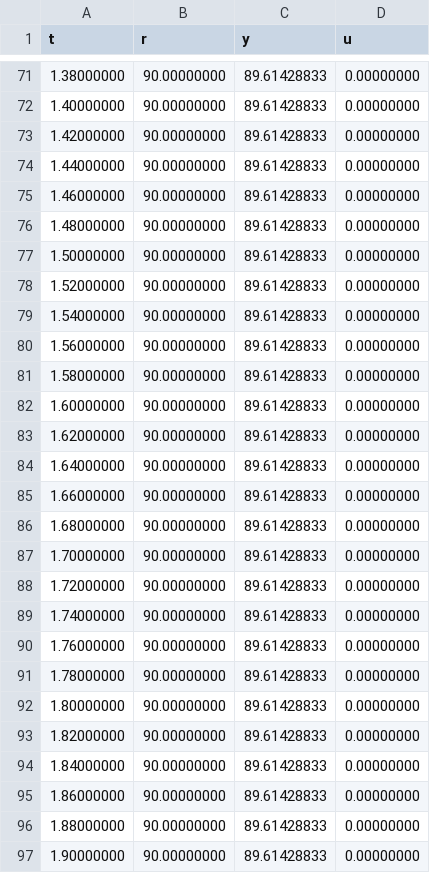
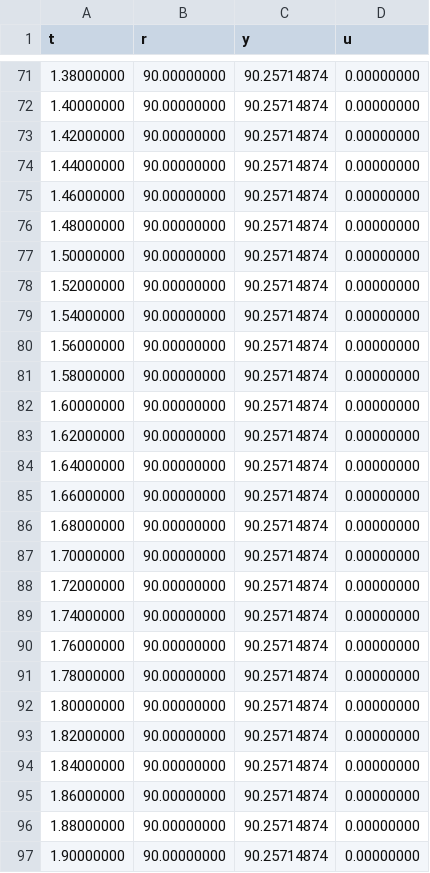
Before and after one commit to nebisman/DCMotor.jl, a CSV file: datafiles/DCmotor_step_closed_exp.csv, drawn as a sheet; only a part is shown, gaps mark what is left out; the diff covers the shown part only.

```diff
--- a/datafiles/DCmotor_step_closed_exp.csv
+++ b/datafiles/DCmotor_step_closed_exp.csv
@@ -71,27 +71,27 @@ t,r,y,u
-1.38000000,90.00000000,89.61428833,0.00000000
-1.40000000,90.00000000,89.61428833,0.00000000
-1.42000000,90.00000000,89.61428833,0.00000000
-1.44000000,90.00000000,89.61428833,0.00000000
-1.46000000,90.00000000,89.61428833,0.00000000
-1.48000000,90.00000000,89.61428833,0.00000000
-1.50000000,90.00000000,89.61428833,0.00000000
-1.52000000,90.00000000,89.61428833,0.00000000
-1.54000000,90.00000000,89.61428833,0.00000000
-1.56000000,90.00000000,89.61428833,0.00000000
-1.58000000,90.00000000,89.61428833,0.00000000
-1.60000000,90.00000000,89.61428833,0.00000000
-1.62000000,90.00000000,89.61428833,0.00000000
-1.64000000,90.00000000,89.61428833,0.00000000
-1.66000000,90.00000000,89.61428833,0.00000000
-1.68000000,90.00000000,89.61428833,0.00000000
-1.70000000,90.00000000,89.61428833,0.00000000
-1.72000000,90.00000000,89.61428833,0.00000000
-1.74000000,90.00000000,89.61428833,0.00000000
-1.76000000,90.00000000,89.61428833,0.00000000
-1.78000000,90.00000000,89.61428833,0.00000000
-1.80000000,90.00000000,89.61428833,0.00000000
-1.82000000,90.00000000,89.61428833,0.00000000
-1.84000000,90.00000000,89.61428833,0.00000000
-1.86000000,90.00000000,89.61428833,0.00000000
-1.88000000,90.00000000,89.61428833,0.00000000
-1.90000000,90.00000000,89.61428833,0.00000000
+1.38000000,90.00000000,90.25714874,0.00000000
+1.40000000,90.00000000,90.25714874,0.00000000
+1.42000000,90.00000000,90.25714874,0.00000000
+1.44000000,90.00000000,90.25714874,0.00000000
+1.46000000,90.00000000,90.25714874,0.00000000
+1.48000000,90.00000000,90.25714874,0.00000000
+1.50000000,90.00000000,90.25714874,0.00000000
+1.52000000,90.00000000,90.25714874,0.00000000
+1.54000000,90.00000000,90.25714874,0.00000000
+1.56000000,90.00000000,90.25714874,0.00000000
+1.58000000,90.00000000,90.25714874,0.00000000
+1.60000000,90.00000000,90.25714874,0.00000000
+1.62000000,90.00000000,90.25714874,0.00000000
+1.64000000,90.00000000,90.25714874,0.00000000
+1.66000000,90.00000000,90.25714874,0.00000000
+1.68000000,90.00000000,90.25714874,0.00000000
+1.70000000,90.00000000,90.25714874,0.00000000
+1.72000000,90.00000000,90.25714874,0.00000000
+1.74000000,90.00000000,90.25714874,0.00000000
+1.76000000,90.00000000,90.25714874,0.00000000
+1.78000000,90.00000000,90.25714874,0.00000000
+1.80000000,90.00000000,90.25714874,0.00000000
+1.82000000,90.00000000,90.25714874,0.00000000
+1.84000000,90.00000000,90.25714874,0.00000000
+1.86000000,90.00000000,90.25714874,0.00000000
+1.88000000,90.00000000,90.25714874,0.00000000
+1.90000000,90.00000000,90.25714874,0.00000000
```
Also changed, not shown: 104 edited cells elsewhere in this file, datafiles/DCmotor_profile_closed_exp.csv, 1 other file.
